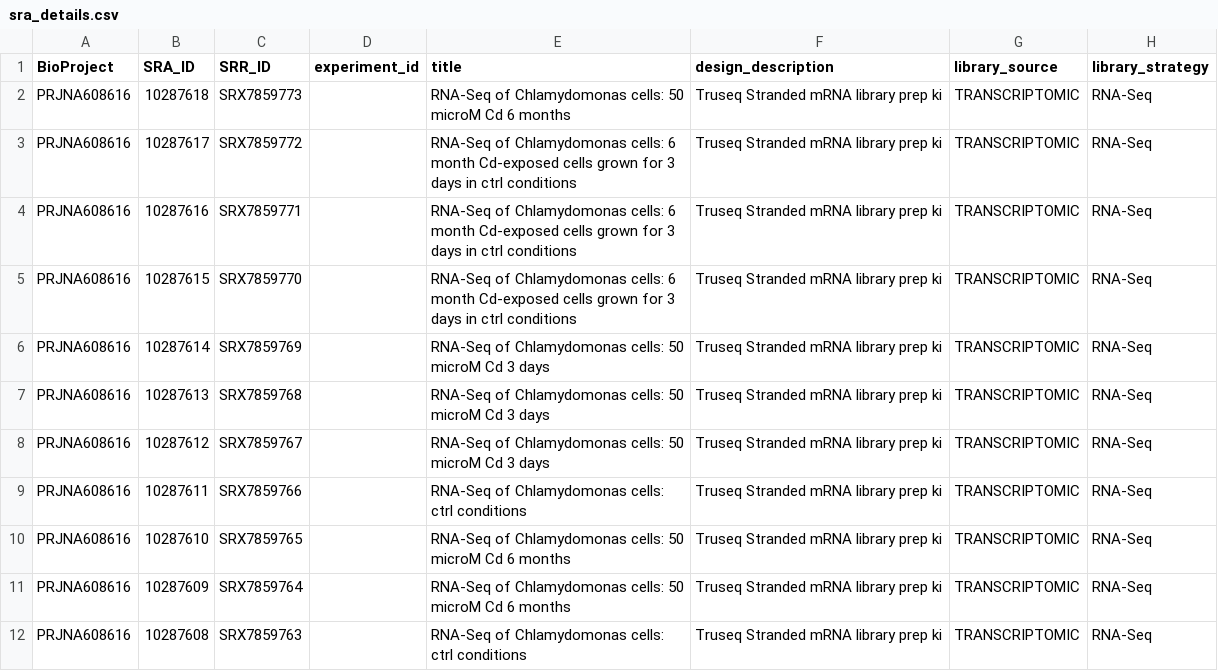
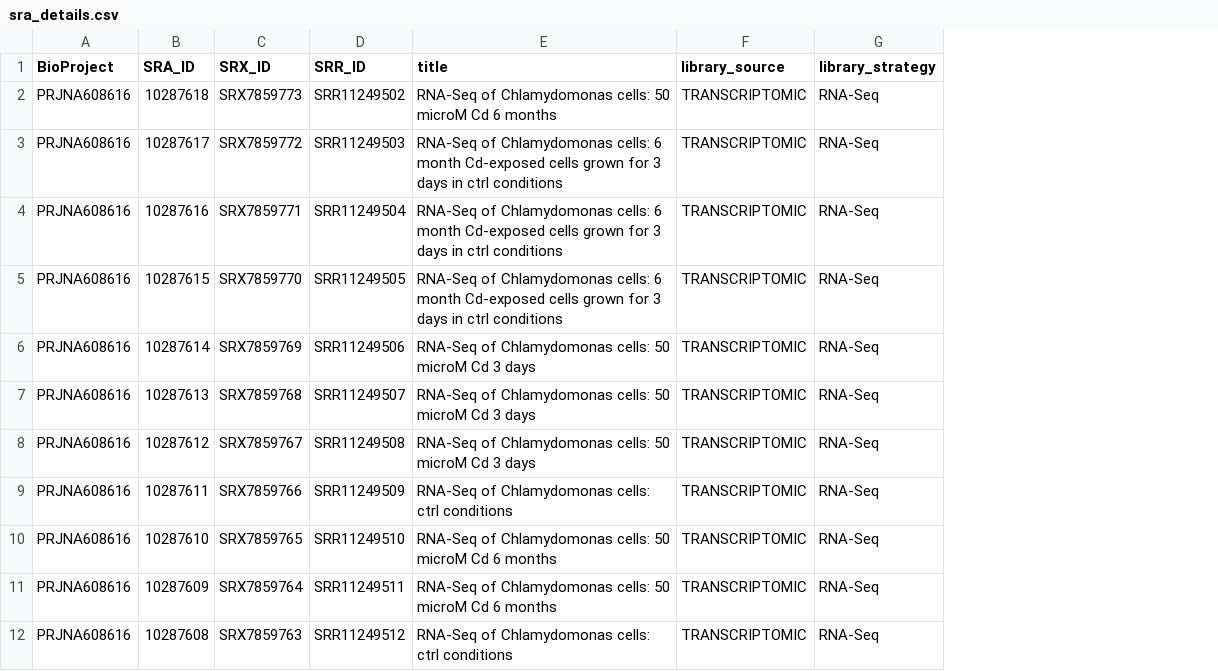
Before and after one commit to Mapleia/MICB405_FINAL, a CSV file: references/sra_details.csv, drawn as a sheet; only a part is shown; removed rows and columns are numbered as before the commit, all else as after; the diff names each change by its address in the sheet, - before the commit and + after, or states it on an @@ line.

```diff
--- a/references/sra_details.csv
+++ b/references/sra_details.csv
-column D (experiment_id), empty
+column D (SRR_ID), rows 2-12: SRR11249502 | SRR11249503 | SRR11249504 | SRR11249505 | SRR11249506 | SRR11249507 | SRR11249508 | SRR11249509 | SRR11249510 | SRR11249511 | SRR11249512
-column F (design_description), rows 2-12: all Truseq Stranded mRNA library prep ki
-C1: SRR_ID
+C1: SRX_ID
```
Also changed, not shown: 4 other files.
